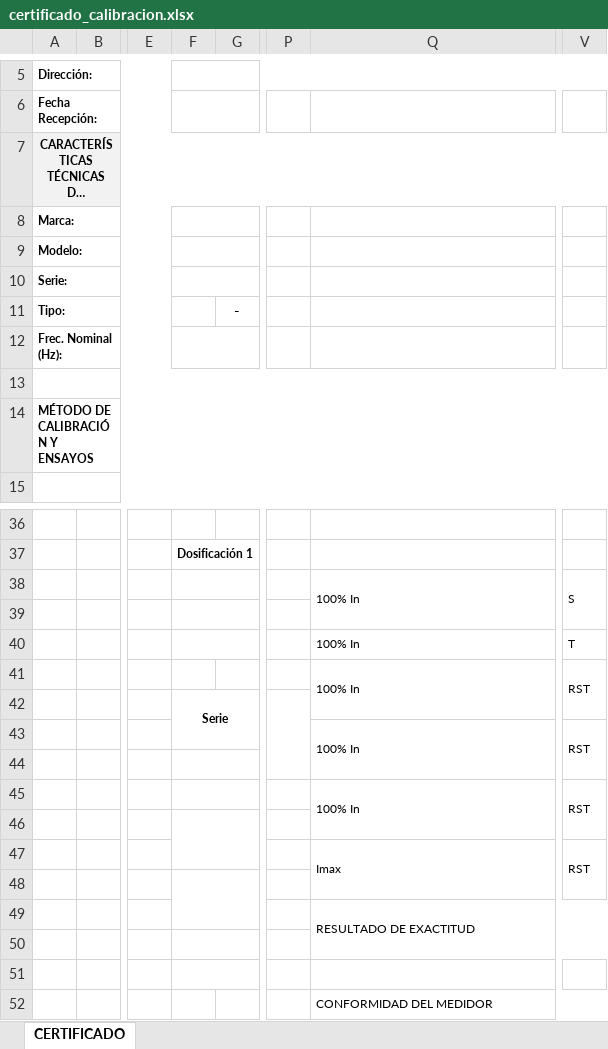
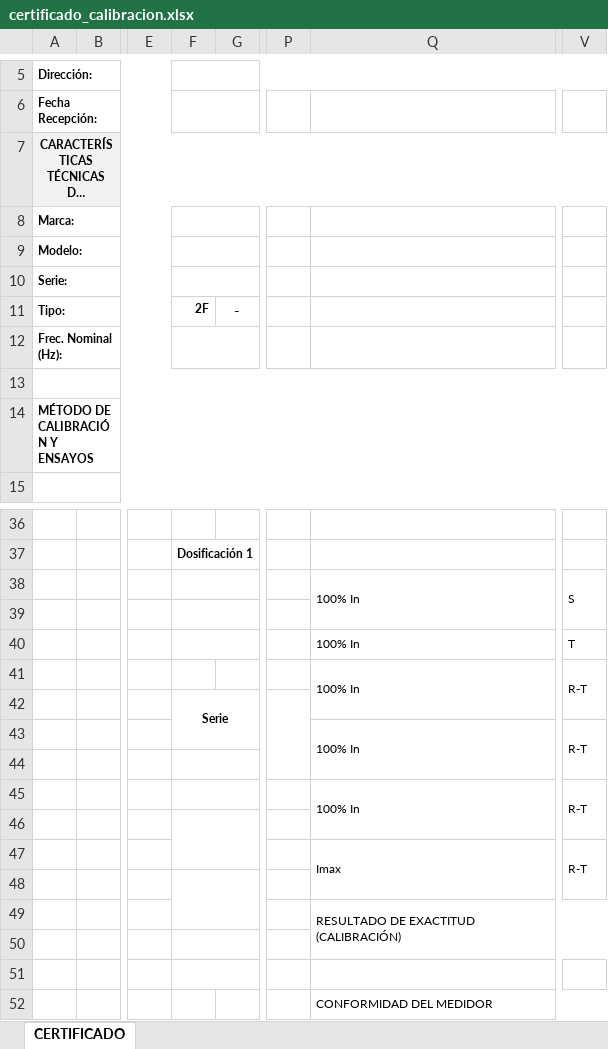
Before and after one commit to JeffersonCuellar/api_flask, an Excel workbook: SEF-BACKEND-PY/src/templates/plantillas_excel/certificado_calibracion.xlsx, sheet CERTIFICADO, drawn as a sheet; only a part is shown, gaps mark what is left out; long unchanged cells end in …; values as stored, in another font and other column widths than the file's, no borders; conditional formats not drawn; the diff covers the shown part only; the diff names each change by its address in the sheet, - before the commit and + after, or states it on an @@ line.

Commit message:
Actualizacion código y plantilla_certificado

```diff
--- a/SEF-BACKEND-PY/src/templates/plantillas_excel/certificado_calibracion.xlsx (sheet CERTIFICADO)
+++ b/SEF-BACKEND-PY/src/templates/plantillas_excel/certificado_calibracion.xlsx (sheet CERTIFICADO)
-F11: (empty)
+F11: 2F
-V41: RST
+V41: R-T
-V43: RST
+V43: R-T
-V45: RST
+V45: R-T
-V47: RST
+V47: R-T
-Q49: RESULTADO DE EXACTITUD
+Q49: RESULTADO DE EXACTITUD (CALIBRACIÓN)
```
Also changed, not shown: 1 added row, 18 edited cells, cell formats and merged cells elsewhere in this sheet, 24 other files.
